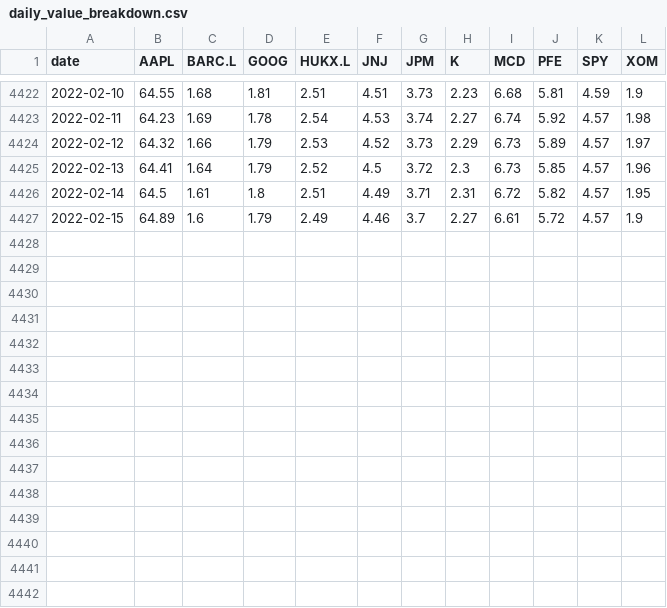
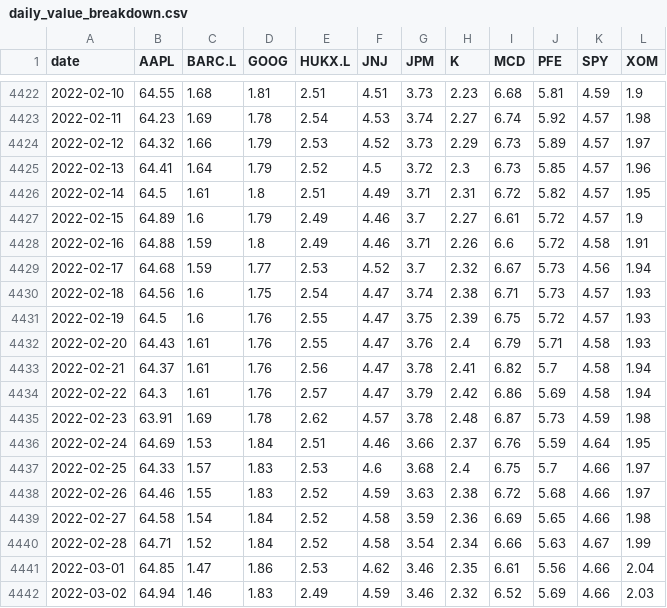
Before and after one commit to CharlieBignell/Stock-App, a CSV file: data/outputs/daily_value_breakdown.csv, drawn as a sheet; only a part is shown, gaps mark what is left out.

```diff
--- a/data/outputs/daily_value_breakdown.csv
+++ b/data/outputs/daily_value_breakdown.csv
@@ -4427 +4427,16 @@ date,AAPL,BARC.L,GOOG,HUKX.L,JNJ,JPM,K,MCD,PFE,SPY,XOM
 2022-02-15,64.89,1.6,1.79,2.49,4.46,3.7,2.27,6.61,5.72,4.57,1.9
+2022-02-16,64.88,1.59,1.8,2.49,4.46,3.71,2.26,6.6,5.72,4.58,1.91
+2022-02-17,64.68,1.59,1.77,2.53,4.52,3.7,2.32,6.67,5.73,4.56,1.94
+2022-02-18,64.56,1.6,1.75,2.54,4.47,3.74,2.38,6.71,5.73,4.57,1.93
+2022-02-19,64.5,1.6,1.76,2.55,4.47,3.75,2.39,6.75,5.72,4.57,1.93
+2022-02-20,64.43,1.61,1.76,2.55,4.47,3.76,2.4,6.79,5.71,4.58,1.93
+2022-02-21,64.37,1.61,1.76,2.56,4.47,3.78,2.41,6.82,5.7,4.58,1.94
+2022-02-22,64.3,1.61,1.76,2.57,4.47,3.79,2.42,6.86,5.69,4.58,1.94
+2022-02-23,63.91,1.69,1.78,2.62,4.57,3.78,2.48,6.87,5.73,4.59,1.98
+2022-02-24,64.69,1.53,1.84,2.51,4.46,3.66,2.37,6.76,5.59,4.64,1.95
+2022-02-25,64.33,1.57,1.83,2.53,4.6,3.68,2.4,6.75,5.7,4.66,1.97
+2022-02-26,64.46,1.55,1.83,2.52,4.59,3.63,2.38,6.72,5.68,4.66,1.97
+2022-02-27,64.58,1.54,1.84,2.52,4.58,3.59,2.36,6.69,5.65,4.66,1.98
+2022-02-28,64.71,1.52,1.84,2.52,4.58,3.54,2.34,6.66,5.63,4.67,1.99
+2022-03-01,64.85,1.47,1.86,2.53,4.62,3.46,2.35,6.61,5.56,4.66,2.04
+2022-03-02,64.94,1.46,1.83,2.49,4.59,3.46,2.32,6.52,5.69,4.66,2.03
```
Also changed, not shown: data/markets.csv, data/outputs/daily.csv, 8 other files.
